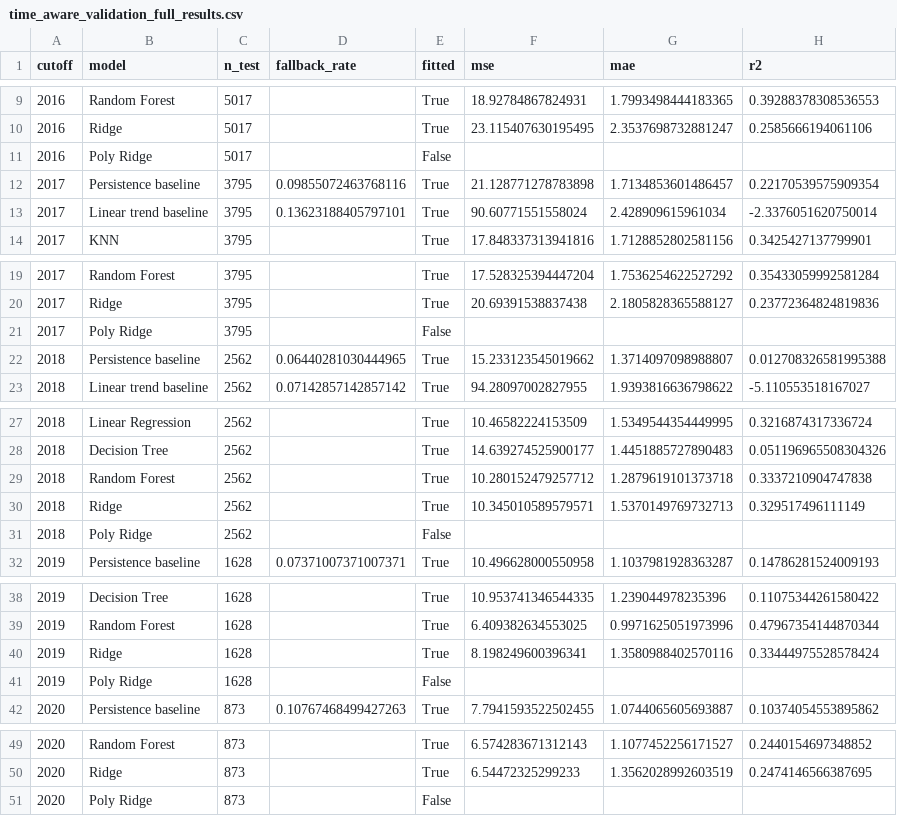
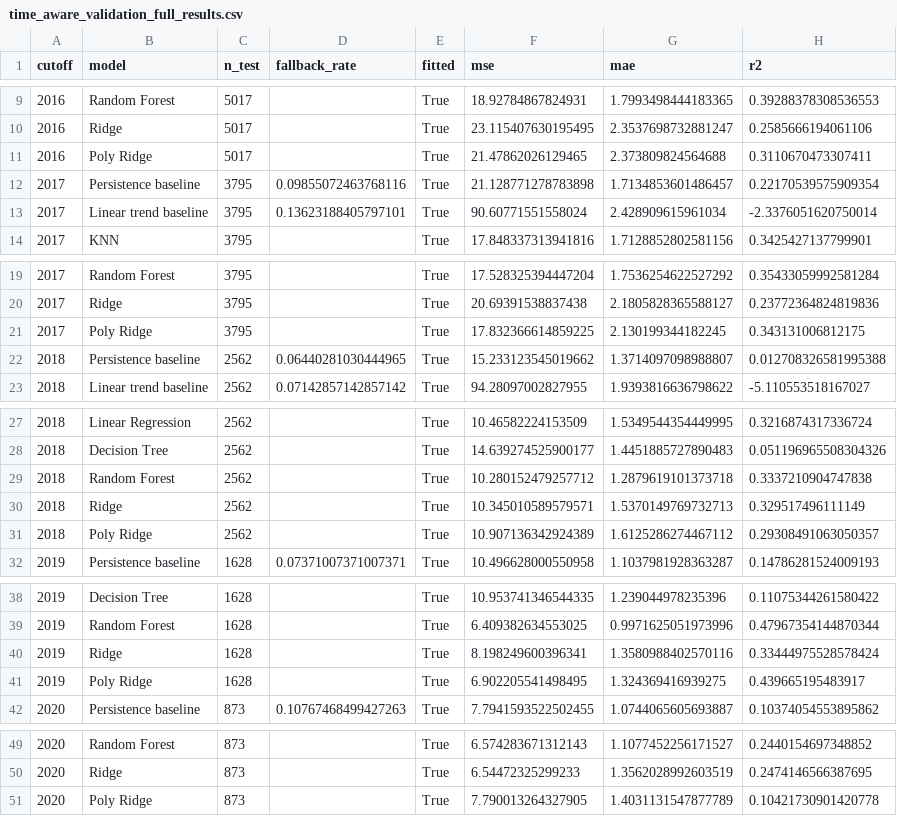
Before and after one commit to NeelG18/FLW-Modeling, a CSV file: results/time_aware_validation_full_results.csv, drawn as a sheet; only a part is shown, gaps mark what is left out.

```diff
--- a/results/time_aware_validation_full_results.csv
+++ b/results/time_aware_validation_full_results.csv
@@ -10,3 +10,3 @@ cutoff,model,n_test,fallback_rate,fitted,mse,mae,r2
 2016,Ridge,5017,,True,23.115407630195495,2.3537698732881247,0.2585666194061106
-2016,Poly Ridge,5017,,False,,,
+2016,Poly Ridge,5017,,True,21.47862026129465,2.373809824564688,0.3110670473307411
 2017,Persistence baseline,3795,0.09855072463768116,True,21.128771278783898,1.7134853601486457,0.22170539575909354
@@ -20,3 +20,3 @@ cutoff,model,n_test,fallback_rate,fitted,mse,mae,r2
 2017,Ridge,3795,,True,20.69391538837438,2.1805828365588127,0.23772364824819836
-2017,Poly Ridge,3795,,False,,,
+2017,Poly Ridge,3795,,True,17.832366614859225,2.130199344182245,0.343131006812175
 2018,Persistence baseline,2562,0.06440281030444965,True,15.233123545019662,1.3714097098988807,0.012708326581995388
@@ -30,3 +30,3 @@ cutoff,model,n_test,fallback_rate,fitted,mse,mae,r2
 2018,Ridge,2562,,True,10.345010589579571,1.5370149769732713,0.329517496111149
-2018,Poly Ridge,2562,,False,,,
+2018,Poly Ridge,2562,,True,10.907136342924389,1.6125286274467112,0.29308491063050357
 2019,Persistence baseline,1628,0.07371007371007371,True,10.496628000550958,1.1037981928363287,0.14786281524009193
@@ -40,3 +40,3 @@ cutoff,model,n_test,fallback_rate,fitted,mse,mae,r2
 2019,Ridge,1628,,True,8.198249600396341,1.3580988402570116,0.33444975528578424
-2019,Poly Ridge,1628,,False,,,
+2019,Poly Ridge,1628,,True,6.902205541498495,1.324369416939275,0.439665195483917
 2020,Persistence baseline,873,0.10767468499427263,True,7.7941593522502455,1.0744065605693887,0.10374054553895862
@@ -50,2 +50,2 @@ cutoff,model,n_test,fallback_rate,fitted,mse,mae,r2
 2020,Ridge,873,,True,6.54472325299233,1.3562028992603519,0.2474146566387695
-2020,Poly Ridge,873,,False,,,
+2020,Poly Ridge,873,,True,7.790013264327905,1.4031131547877789,0.10421730901420778
```
Also changed, not shown: results/time_aware_validation_summary.csv, 2 other files.
